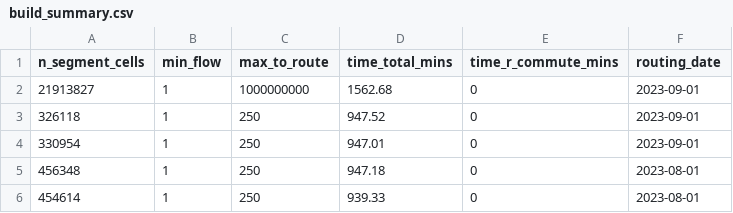
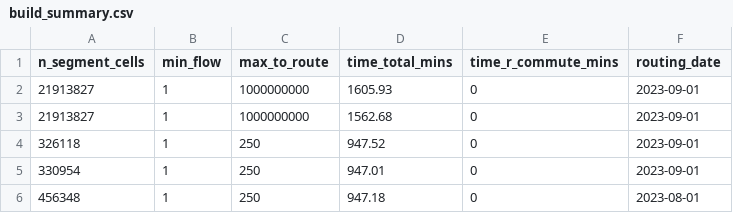
Before and after one commit to nptscot/npt, a CSV file: outputs/build_summary.csv, drawn as a sheet; only a part is shown; the shorter side is filled out with more unchanged rows; the diff names each change by its address in the sheet, - before the commit and + after, or states it on an @@ line.

```diff
--- a/outputs/build_summary.csv
+++ b/outputs/build_summary.csv
+row 2: 21913827 | 1 | 1000000000 | 1605.93 | 0 | 2023-09-01
```
Also changed, not shown: outputs/metadata_targets.csv.
